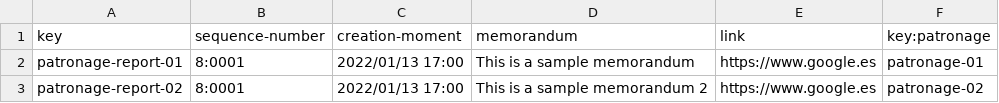
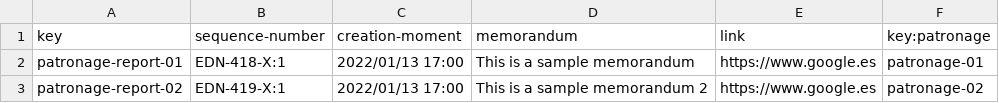
Before and after one commit to plss12/Acme-Toolkits, a CSV file: src/main/webapp/WEB-INF/resources/sample-data/patronage-report.csv, drawn as a sheet.

```diff
--- a/src/main/webapp/WEB-INF/resources/sample-data/patronage-report.csv
+++ b/src/main/webapp/WEB-INF/resources/sample-data/patronage-report.csv
@@ -1,3 +1,3 @@
 key,sequence-number,creation-moment,memorandum,link,key:patronage
-patronage-report-01,"8:0001","2022/01/13 17:00","This is a sample memorandum","https://www.google.es",patronage-01
-patronage-report-02,"8:0001","2022/01/13 17:00","This is a sample memorandum 2","https://www.google.es",patronage-02
+patronage-report-01,"EDN-418-X:1","2022/01/13 17:00","This is a sample memorandum","https://www.google.es",patronage-01
+patronage-report-02,"EDN-419-X:1","2022/01/13 17:00","This is a sample memorandum 2","https://www.google.es",patronage-02
```
Also changed, not shown: 13 other files.
